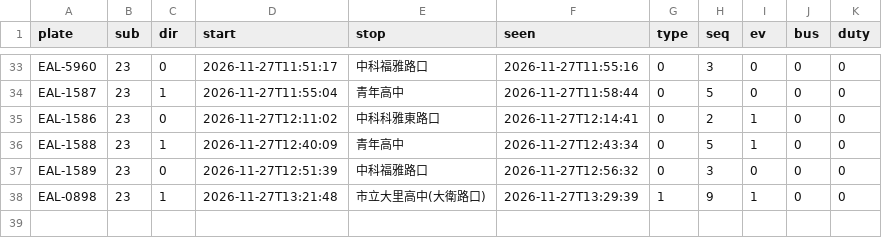
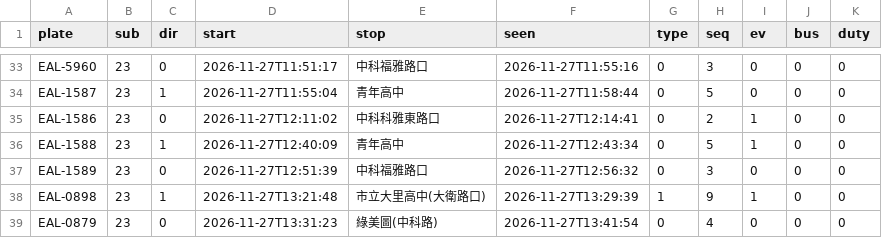
Before and after one commit to andrewwangarchnycu/Schematic-Transit-Taichung, a CSV file: departures/2026-11-27/23.csv, drawn as a sheet; only a part is shown, gaps mark what is left out; the diff names each change by its address in the sheet, - before the commit and + after, or states it on an @@ line.

```diff
--- a/departures/2026-11-27/23.csv
+++ b/departures/2026-11-27/23.csv
+row 39: EAL-0879 | 23 | 0 | 2026-11-27T13:31:23 | 綠美圖(中科路) | 2026-11-27T13:41:54 | 0 | 4 | 0 | 0 | 0
```
Also changed, not shown: departures/2026-11-27/19.csv, departures/2026-11-27/45.csv, 3 other files.
